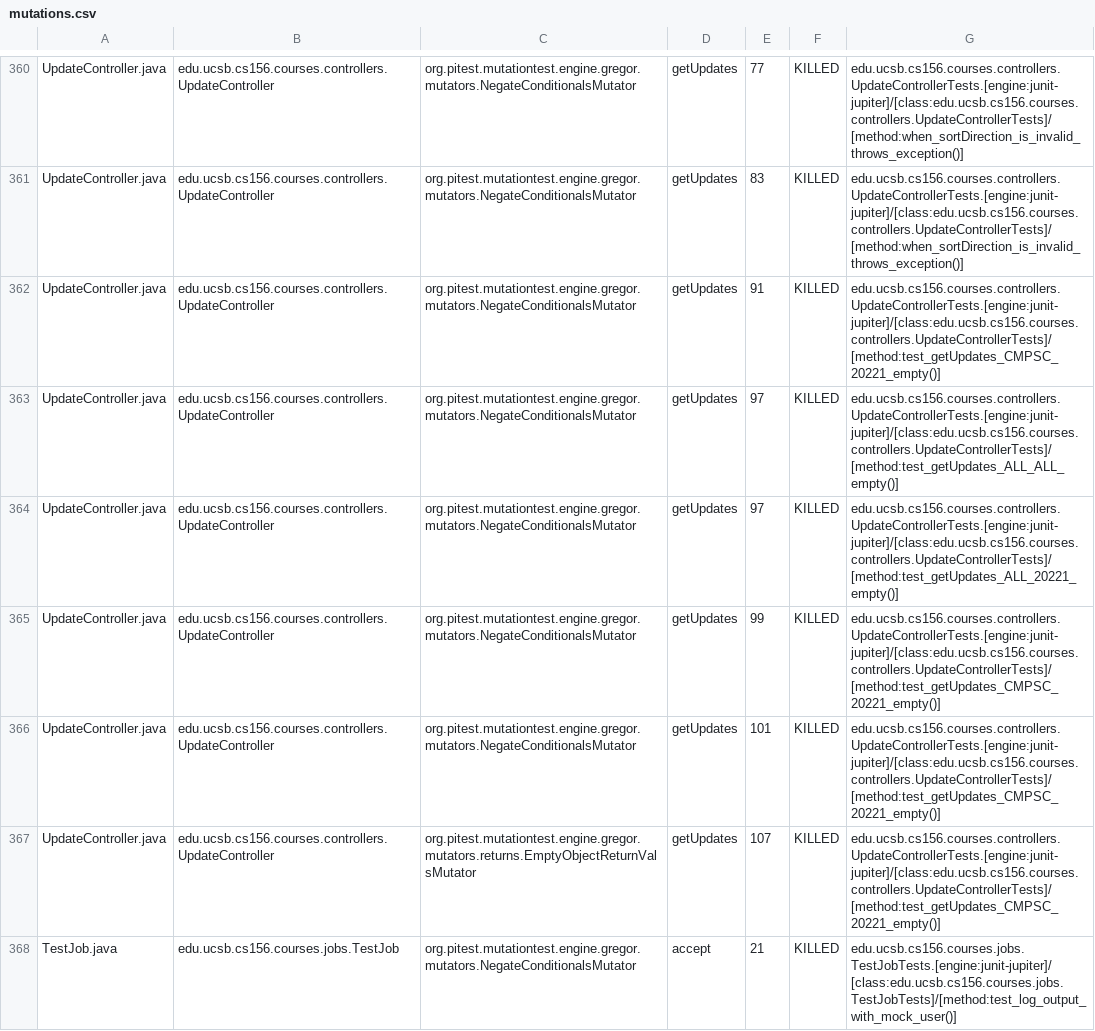
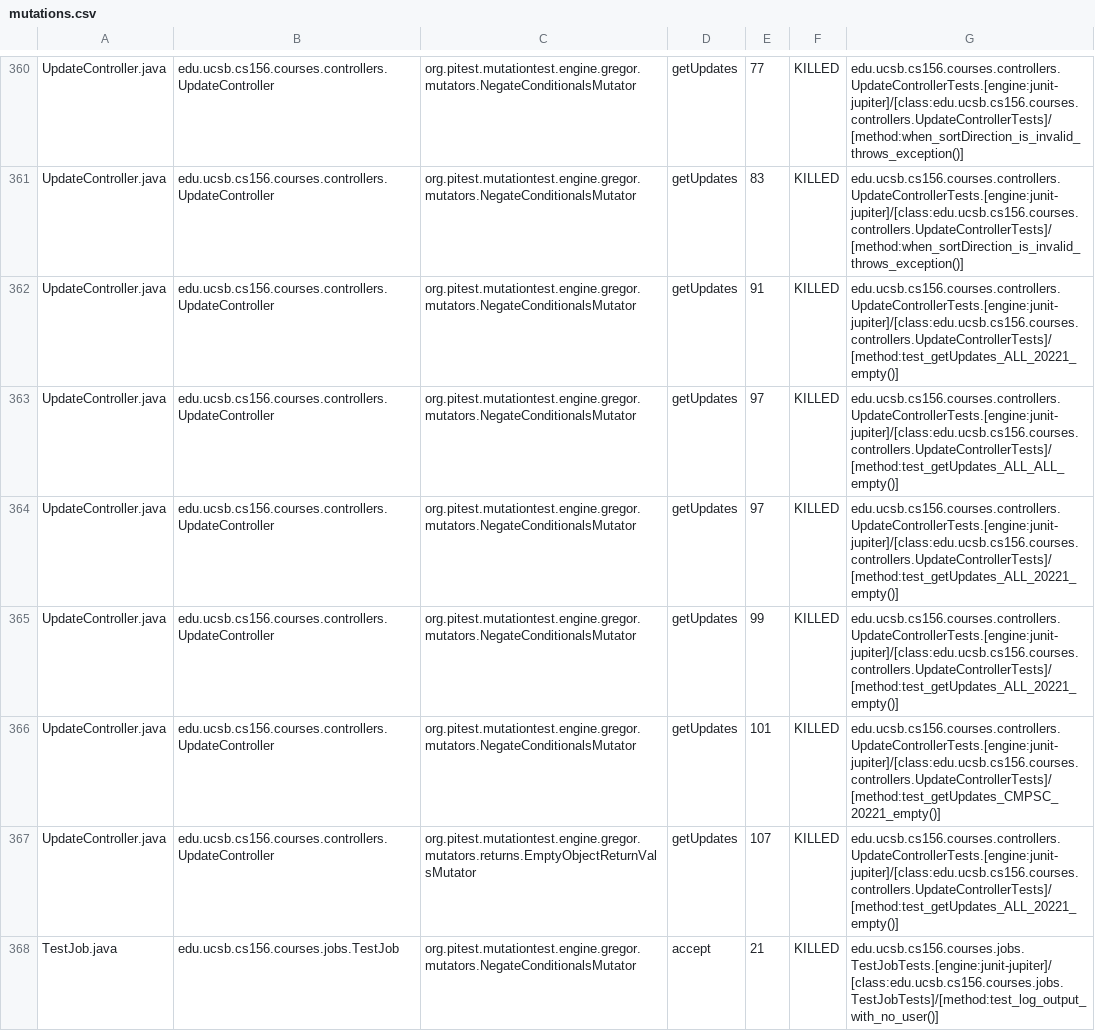
Before and after one commit to ucsb-cs156-s25/proj-courses-s25-03, a CSV file: pitest/mutations.csv, drawn as a sheet; only a part is shown, gaps mark what is left out; the diff covers the shown part only.

Commit message:
Deploying to gh-pages from @ ucsb-cs156-s25/proj-courses-s25-03@5bea485639b8854e991b026bdefa39853ca6db02 🚀

```diff
--- a/pitest/mutations.csv
+++ b/pitest/mutations.csv
@@ -361,8 +361,8 @@ UpdateController.java,edu.ucsb.cs156.courses.controllers.UpdateController,org.pi
 UpdateController.java,edu.ucsb.cs156.courses.controllers.UpdateController,org.pitest.mutationtest.engine.gregor.mutators.NegateConditionalsMutator,getUpdates,83,KILLED,edu.ucsb.cs156.courses.controllers.UpdateControllerTests.[engine:junit-jupiter]/[class:edu.ucsb.cs156.courses.controllers.UpdateControllerTests]/[method:when_sortDirection_is_invalid_throws_exception()]
-UpdateController.java,edu.ucsb.cs156.courses.controllers.UpdateController,org.pitest.mutationtest.engine.gregor.mutators.NegateConditionalsMutator,getUpdates,91,KILLED,edu.ucsb.cs156.courses.controllers.UpdateControllerTests.[engine:junit-jupiter]/[class:edu.ucsb.cs156.courses.controllers.UpdateControllerTests]/[method:test_getUpdates_CMPSC_20221_empty()]
+UpdateController.java,edu.ucsb.cs156.courses.controllers.UpdateController,org.pitest.mutationtest.engine.gregor.mutators.NegateConditionalsMutator,getUpdates,91,KILLED,edu.ucsb.cs156.courses.controllers.UpdateControllerTests.[engine:junit-jupiter]/[class:edu.ucsb.cs156.courses.controllers.UpdateControllerTests]/[method:test_getUpdates_ALL_20221_empty()]
 UpdateController.java,edu.ucsb.cs156.courses.controllers.UpdateController,org.pitest.mutationtest.engine.gregor.mutators.NegateConditionalsMutator,getUpdates,97,KILLED,edu.ucsb.cs156.courses.controllers.UpdateControllerTests.[engine:junit-jupiter]/[class:edu.ucsb.cs156.courses.controllers.UpdateControllerTests]/[method:test_getUpdates_ALL_ALL_empty()]
 UpdateController.java,edu.ucsb.cs156.courses.controllers.UpdateController,org.pitest.mutationtest.engine.gregor.mutators.NegateConditionalsMutator,getUpdates,97,KILLED,edu.ucsb.cs156.courses.controllers.UpdateControllerTests.[engine:junit-jupiter]/[class:edu.ucsb.cs156.courses.controllers.UpdateControllerTests]/[method:test_getUpdates_ALL_20221_empty()]
-UpdateController.java,edu.ucsb.cs156.courses.controllers.UpdateController,org.pitest.mutationtest.engine.gregor.mutators.NegateConditionalsMutator,getUpdates,99,KILLED,edu.ucsb.cs156.courses.controllers.UpdateControllerTests.[engine:junit-jupiter]/[class:edu.ucsb.cs156.courses.controllers.UpdateControllerTests]/[method:test_getUpdates_CMPSC_20221_empty()]
+UpdateController.java,edu.ucsb.cs156.courses.controllers.UpdateController,org.pitest.mutationtest.engine.gregor.mutators.NegateConditionalsMutator,getUpdates,99,KILLED,edu.ucsb.cs156.courses.controllers.UpdateControllerTests.[engine:junit-jupiter]/[class:edu.ucsb.cs156.courses.controllers.UpdateControllerTests]/[method:test_getUpdates_ALL_20221_empty()]
 UpdateController.java,edu.ucsb.cs156.courses.controllers.UpdateController,org.pitest.mutationtest.engine.gregor.mutators.NegateConditionalsMutator,getUpdates,101,KILLED,edu.ucsb.cs156.courses.controllers.UpdateControllerTests.[engine:junit-jupiter]/[class:edu.ucsb.cs156.courses.controllers.UpdateControllerTests]/[method:test_getUpdates_CMPSC_20221_empty()]
-UpdateController.java,edu.ucsb.cs156.courses.controllers.UpdateController,org.pitest.mutationtest.engine.gregor.mutators.returns.EmptyObjectReturnValsMutator,getUpdates,107,KILLED,edu.ucsb.cs156.courses.controllers.UpdateControllerTests.[engine:junit-jupiter]/[class:edu.ucsb.cs156.courses.controllers.UpdateControllerTests]/[method:test_getUpdates_CMPSC_20221_empty()]
-TestJob.java,edu.ucsb.cs156.courses.jobs.TestJob,org.pitest.mutationtest.engine.gregor.mutators.NegateConditionalsMutator,accept,21,KILLED,edu.ucsb.cs156.courses.jobs.TestJobTests.[engine:junit-jupiter]/[class:edu.ucsb.cs156.courses.jobs.TestJobTests]/[method:test_log_output_with_mock_user()]
+UpdateController.java,edu.ucsb.cs156.courses.controllers.UpdateController,org.pitest.mutationtest.engine.gregor.mutators.returns.EmptyObjectReturnValsMutator,getUpdates,107,KILLED,edu.ucsb.cs156.courses.controllers.UpdateControllerTests.[engine:junit-jupiter]/[class:edu.ucsb.cs156.courses.controllers.UpdateControllerTests]/[method:test_getUpdates_ALL_20221_empty()]
+TestJob.java,edu.ucsb.cs156.courses.jobs.TestJob,org.pitest.mutationtest.engine.gregor.mutators.NegateConditionalsMutator,accept,21,KILLED,edu.ucsb.cs156.courses.jobs.TestJobTests.[engine:junit-jupiter]/[class:edu.ucsb.cs156.courses.jobs.TestJobTests]/[method:test_log_output_with_no_user()]
```
Also changed, not shown: 52 edited cells elsewhere in this file, 44 other files.
